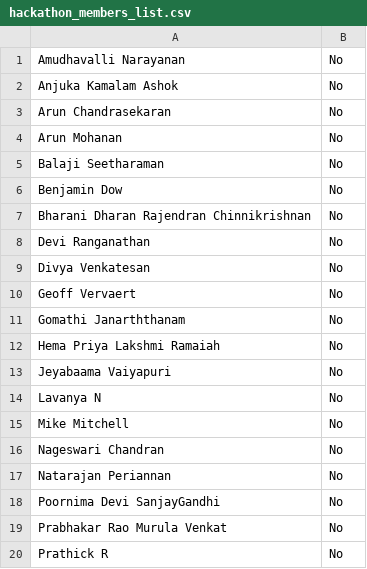
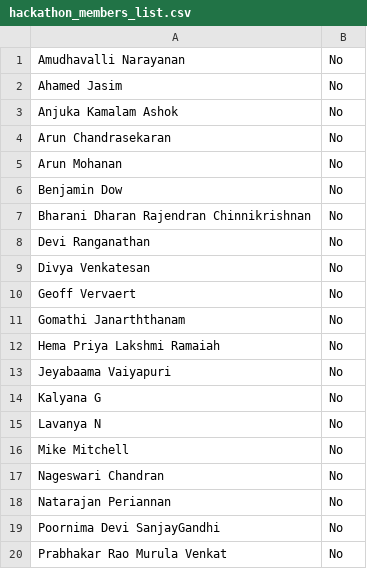
Before and after one commit to prathimags/extreme_hackathon, a CSV file: Hackathon/Output_Files/hackathon_members_list.csv, drawn as a sheet; only a part is shown; the shorter side is filled out with more unchanged rows.

Commit message:
Initial Upload

```diff
--- a/Hackathon/Output_Files/hackathon_members_list.csv
+++ b/Hackathon/Output_Files/hackathon_members_list.csv
@@ -1,2 +1,3 @@
 Amudhavalli Narayanan,No
+Ahamed Jasim,No
 Anjuka Kamalam Ashok,No
@@ -4,3 +5,2 @@ Arun Chandrasekaran,No
 Arun Mohanan,No
-Balaji Seetharaman,No
 Benjamin Dow,No
@@ -13,2 +13,3 @@ Hema Priya Lakshmi Ramaiah,No
 Jeyabaama Vaiyapuri,No
+Kalyana G,No
 Lavanya N,No
```
